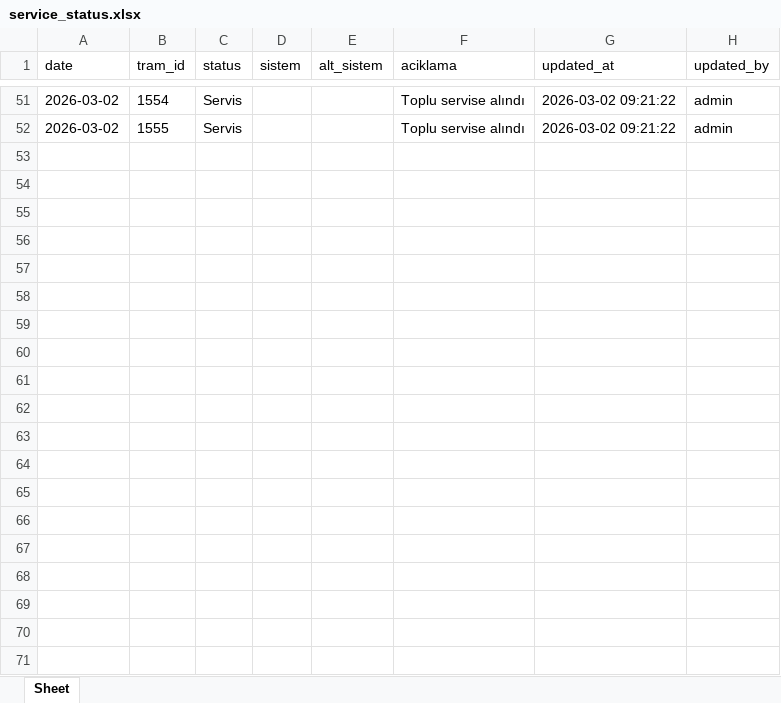
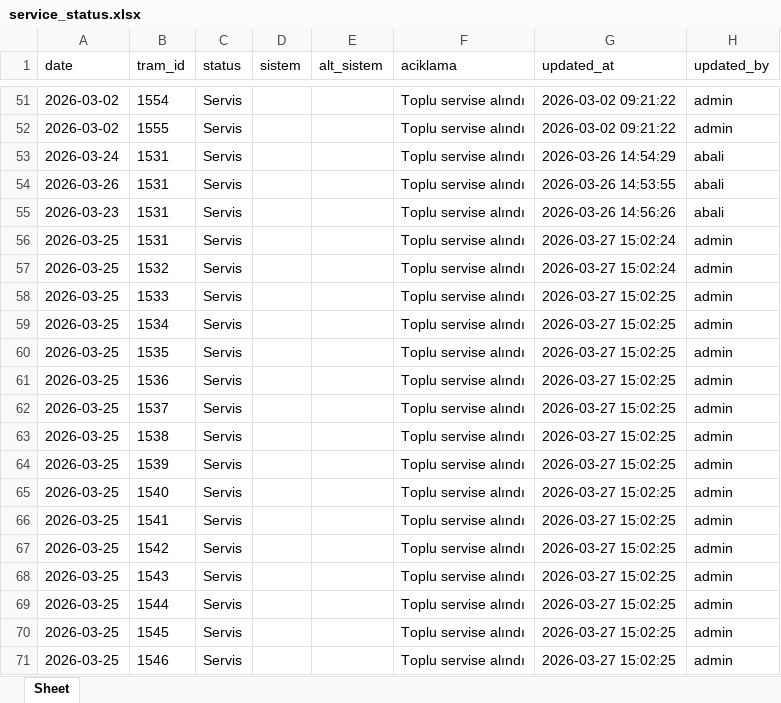
Before and after one commit to fthrkn6/SSHTakip, an Excel workbook: data/belgrad/service_status.xlsx, sheet Sheet, drawn as a sheet; only a part is shown, gaps mark what is left out; values as stored, in another font and other column widths than the file's, no borders; the diff covers the shown part only; the diff names each change by its address in the sheet, - before the commit and + after, or states it on an @@ line.

```diff
--- a/data/belgrad/service_status.xlsx (sheet Sheet)
+++ b/data/belgrad/service_status.xlsx (sheet Sheet)
+row 53: 2026-03-24 | 1531 | Servis |  |  | Toplu servise alındı | 2026-03-26 14:54:29 | abali
+row 54: 2026-03-26 | 1531 | Servis |  |  | Toplu servise alındı | 2026-03-26 14:53:55 | abali
+row 55: 2026-03-23 | 1531 | Servis |  |  | Toplu servise alındı | 2026-03-26 14:56:26 | abali
+row 56: 2026-03-25 | 1531 | Servis |  |  | Toplu servise alındı | 2026-03-27 15:02:24 | admin
+row 57: 2026-03-25 | 1532 | Servis |  |  | Toplu servise alındı | 2026-03-27 15:02:24 | admin
+row 58: 2026-03-25 | 1533 | Servis |  |  | Toplu servise alındı | 2026-03-27 15:02:25 | admin
+row 59: 2026-03-25 | 1534 | Servis |  |  | Toplu servise alındı | 2026-03-27 15:02:25 | admin
+row 60: 2026-03-25 | 1535 | Servis |  |  | Toplu servise alındı | 2026-03-27 15:02:25 | admin
+row 61: 2026-03-25 | 1536 | Servis |  |  | Toplu servise alındı | 2026-03-27 15:02:25 | admin
+row 62: 2026-03-25 | 1537 | Servis |  |  | Toplu servise alındı | 2026-03-27 15:02:25 | admin
+row 63: 2026-03-25 | 1538 | Servis |  |  | Toplu servise alındı | 2026-03-27 15:02:25 | admin
+row 64: 2026-03-25 | 1539 | Servis |  |  | Toplu servise alındı | 2026-03-27 15:02:25 | admin
+row 65: 2026-03-25 | 1540 | Servis |  |  | Toplu servise alındı | 2026-03-27 15:02:25 | admin
+row 66: 2026-03-25 | 1541 | Servis |  |  | Toplu servise alındı | 2026-03-27 15:02:25 | admin
+row 67: 2026-03-25 | 1542 | Servis |  |  | Toplu servise alındı | 2026-03-27 15:02:25 | admin
+row 68: 2026-03-25 | 1543 | Servis |  |  | Toplu servise alındı | 2026-03-27 15:02:25 | admin
+row 69: 2026-03-25 | 1544 | Servis |  |  | Toplu servise alındı | 2026-03-27 15:02:25 | admin
+row 70: 2026-03-25 | 1545 | Servis |  |  | Toplu servise alındı | 2026-03-27 15:02:25 | admin
+row 71: 2026-03-25 | 1546 | Servis |  |  | Toplu servise alındı | 2026-03-27 15:02:25 | admin
```
Also changed, not shown: 34 added rows elsewhere in this sheet, data/belgrad/km_data.xlsx, data/belgrad/rca_analysis.xlsx, 41 other files.
